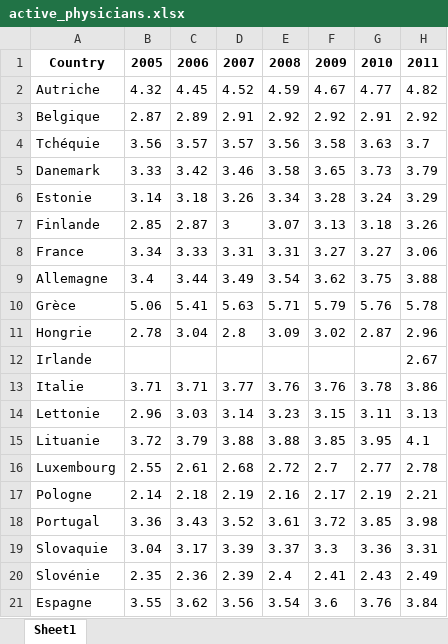
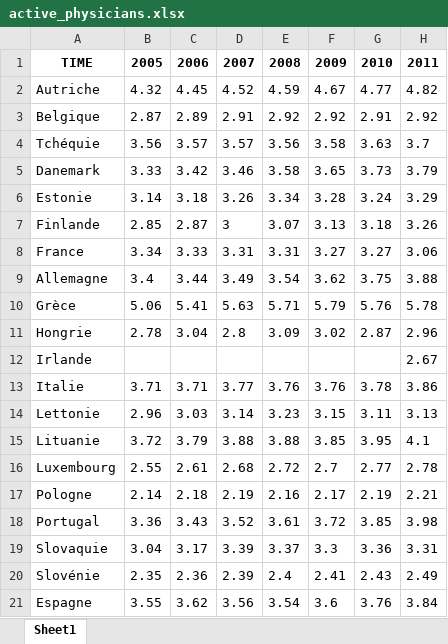
Before and after one commit to celineferbach/PESSD, an Excel workbook: data/active_physicians.xlsx, sheet Sheet1, drawn as a sheet; only a part is shown; values as stored, in another font and other column widths than the file's, no borders; the diff names each change by its address in the sheet, - before the commit and + after, or states it on an @@ line.

```diff
--- a/data/active_physicians.xlsx (sheet Sheet1)
+++ b/data/active_physicians.xlsx (sheet Sheet1)
-A1: Country
+A1: TIME
```
Also changed, not shown: data/hospital_beds.xlsx, panel.xlsx, 3 other files.
